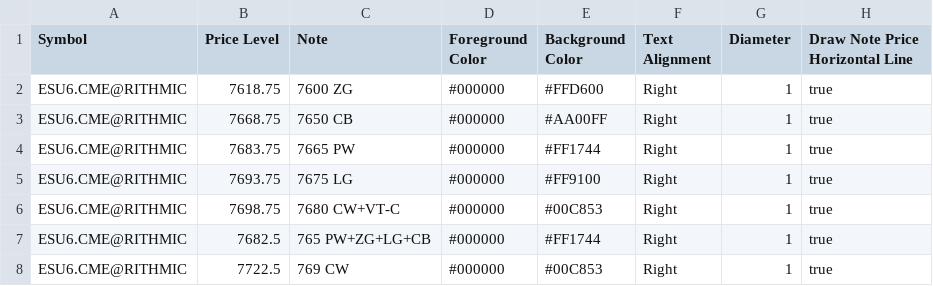
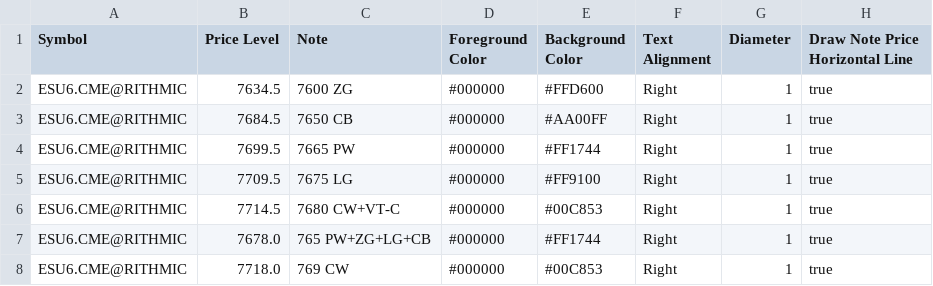
Before and after one commit to trading4life20-code/gex-levels, a CSV file: gex_es_88af2d8a5428.csv, drawn as a sheet.

Commit message:
update gex_es_88af2d8a5428.csv

```diff
--- a/gex_es_88af2d8a5428.csv
+++ b/gex_es_88af2d8a5428.csv
@@ -1,8 +1,8 @@
 Symbol,Price Level,Note,Foreground Color,Background Color,Text Alignment,Diameter,Draw Note Price Horizontal Line
-ESU6.CME@RITHMIC,7618.75,7600 ZG,#000000,#FFD600,Right,1,true
-ESU6.CME@RITHMIC,7668.75,7650 CB,#000000,#AA00FF,Right,1,true
-ESU6.CME@RITHMIC,7683.75,7665 PW,#000000,#FF1744,Right,1,true
-ESU6.CME@RITHMIC,7693.75,7675 LG,#000000,#FF9100,Right,1,true
-ESU6.CME@RITHMIC,7698.75,7680 CW+VT-C,#000000,#00C853,Right,1,true
-ESU6.CME@RITHMIC,7682.5,765 PW+ZG+LG+CB,#000000,#FF1744,Right,1,true
-ESU6.CME@RITHMIC,7722.5,769 CW,#000000,#00C853,Right,1,true
+ESU6.CME@RITHMIC,7634.5,7600 ZG,#000000,#FFD600,Right,1,true
+ESU6.CME@RITHMIC,7684.5,7650 CB,#000000,#AA00FF,Right,1,true
+ESU6.CME@RITHMIC,7699.5,7665 PW,#000000,#FF1744,Right,1,true
+ESU6.CME@RITHMIC,7709.5,7675 LG,#000000,#FF9100,Right,1,true
+ESU6.CME@RITHMIC,7714.5,7680 CW+VT-C,#000000,#00C853,Right,1,true
+ESU6.CME@RITHMIC,7678.0,765 PW+ZG+LG+CB,#000000,#FF1744,Right,1,true
+ESU6.CME@RITHMIC,7718.0,769 CW,#000000,#00C853,Right,1,true
```
